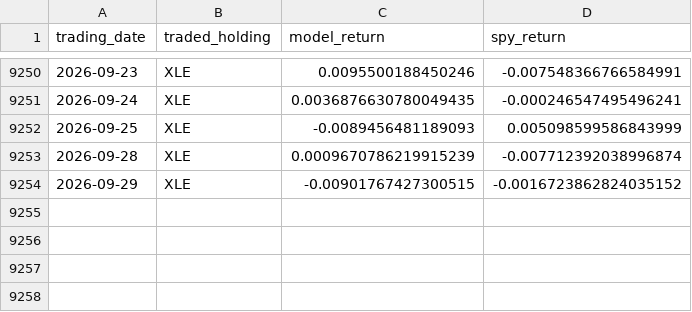
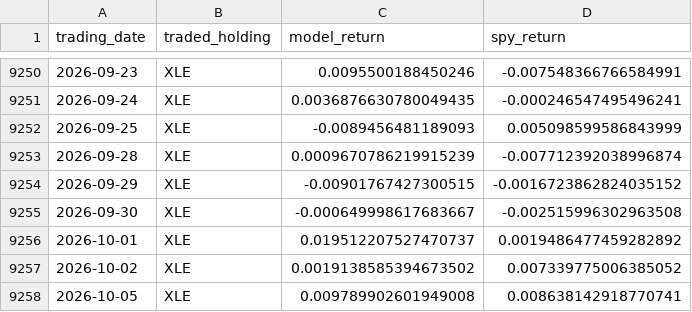
Before and after one commit to mi-ttu/inflation-compass-backtest, a CSV file: backtest/hybrid_qld_goldilocks_xle_reflation_daily_signal_confirm2_returns.csv, drawn as a sheet; only a part is shown, gaps mark what is left out.

```diff
--- a/backtest/hybrid_qld_goldilocks_xle_reflation_daily_signal_confirm2_returns.csv
+++ b/backtest/hybrid_qld_goldilocks_xle_reflation_daily_signal_confirm2_returns.csv
@@ -9254 +9254,5 @@ trading_date,traded_holding,model_return,spy_return
 2026-09-29,XLE,-0.00901767427300515,-0.0016723862824035152
+2026-09-30,XLE,-0.000649998617683667,-0.002515996302963508
+2026-10-01,XLE,0.019512207527470737,0.0019486477459282892
+2026-10-02,XLE,0.0019138585394673502,0.007339775006385052
+2026-10-05,XLE,0.009789902601949008,0.008638142918770741
```
Also changed, not shown: backtest/enhanced_hybrid_qld_goldilocks_xle_reflation_returns.csv, backtest/enhanced_levered_tqqq_erx_monthly_returns.csv, 10 other files.
